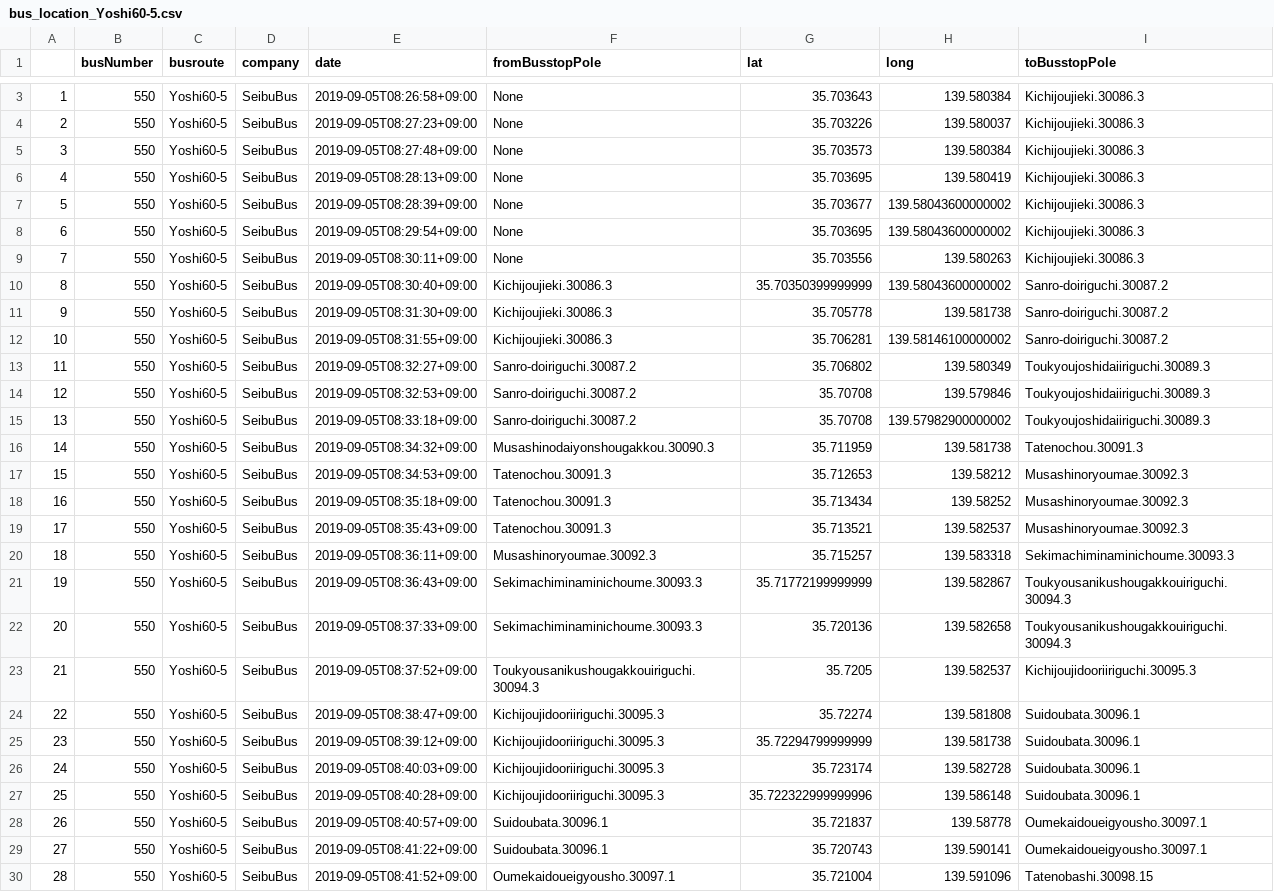
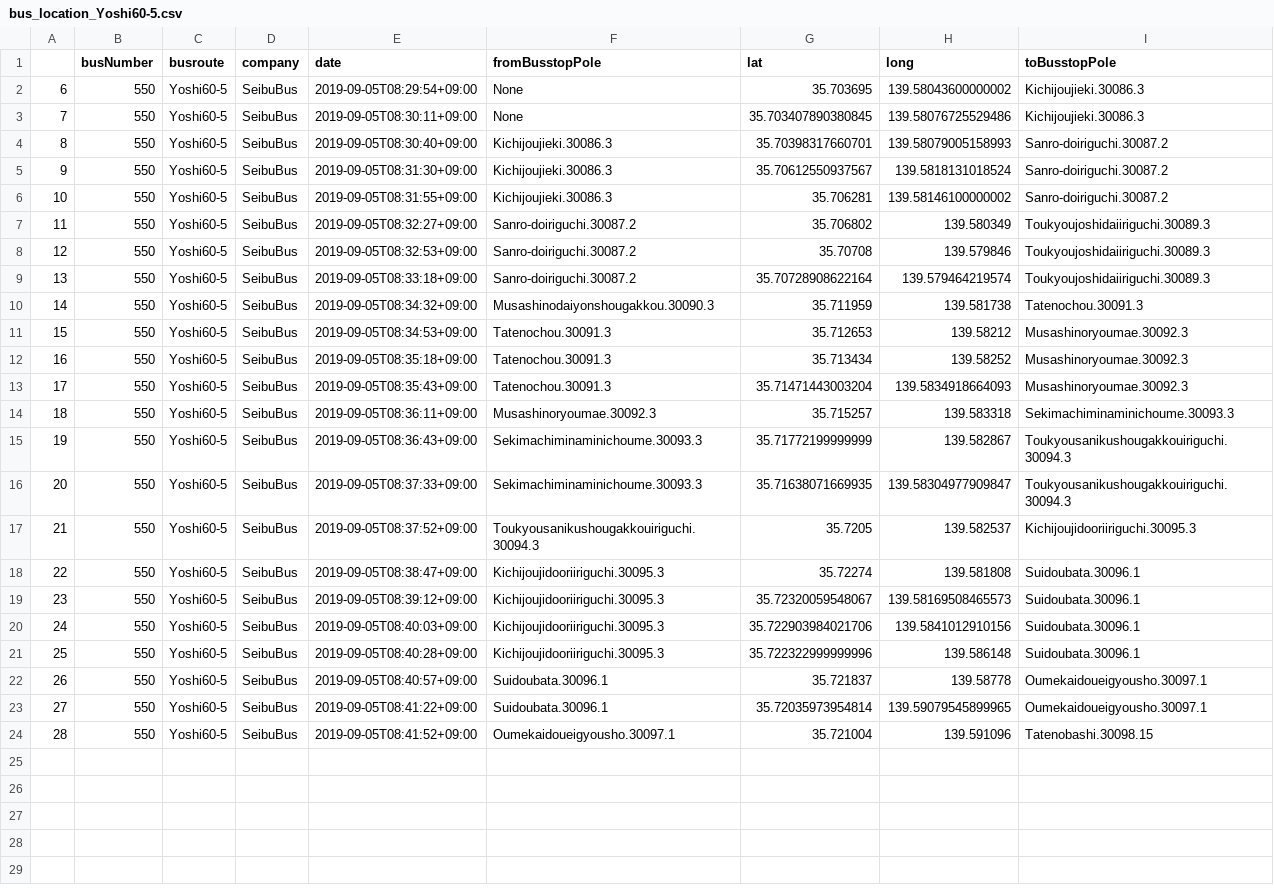
Before and after one commit to sarcastic555/comfort_transport, a CSV file: main/webapp/website/buslocation_data/bus_location_Yoshi60-5.csv, drawn as a sheet; only a part is shown, gaps mark what is left out; the diff covers the shown part only.

Commit message:
update busroute Yoshi60-5

```diff
--- a/main/webapp/website/buslocation_data/bus_location_Yoshi60-5.csv
+++ b/main/webapp/website/buslocation_data/bus_location_Yoshi60-5.csv
@@ -3,10 +2,5 @@
-1,550,Yoshi60-5,SeibuBus,2019-09-05T08:26:58+09:00,None,35.703643,139.580384,Kichijoujieki.30086.3
-2,550,Yoshi60-5,SeibuBus,2019-09-05T08:27:23+09:00,None,35.703226,139.580037,Kichijoujieki.30086.3
-3,550,Yoshi60-5,SeibuBus,2019-09-05T08:27:48+09:00,None,35.703573,139.580384,Kichijoujieki.30086.3
-4,550,Yoshi60-5,SeibuBus,2019-09-05T08:28:13+09:00,None,35.703695,139.580419,Kichijoujieki.30086.3
-5,550,Yoshi60-5,SeibuBus,2019-09-05T08:28:39+09:00,None,35.703677,139.58043600000002,Kichijoujieki.30086.3
 6,550,Yoshi60-5,SeibuBus,2019-09-05T08:29:54+09:00,None,35.703695,139.58043600000002,Kichijoujieki.30086.3
-7,550,Yoshi60-5,SeibuBus,2019-09-05T08:30:11+09:00,None,35.703556,139.580263,Kichijoujieki.30086.3
-8,550,Yoshi60-5,SeibuBus,2019-09-05T08:30:40+09:00,Kichijoujieki.30086.3,35.70350399999999,139.58043600000002,Sanro-doiriguchi.30087.2
-9,550,Yoshi60-5,SeibuBus,2019-09-05T08:31:30+09:00,Kichijoujieki.30086.3,35.705778,139.581738,Sanro-doiriguchi.30087.2
+7,550,Yoshi60-5,SeibuBus,2019-09-05T08:30:11+09:00,None,35.703407890380845,139.58076725529486,Kichijoujieki.30086.3
+8,550,Yoshi60-5,SeibuBus,2019-09-05T08:30:40+09:00,Kichijoujieki.30086.3,35.70398317660701,139.58079005158993,Sanro-doiriguchi.30087.2
+9,550,Yoshi60-5,SeibuBus,2019-09-05T08:31:30+09:00,Kichijoujieki.30086.3,35.70612550937567,139.5818131018524,Sanro-doiriguchi.30087.2
 10,550,Yoshi60-5,SeibuBus,2019-09-05T08:31:55+09:00,Kichijoujieki.30086.3,35.706281,139.58146100000002,Sanro-doiriguchi.30087.2
@@ -14,3 +8,3 @@
 12,550,Yoshi60-5,SeibuBus,2019-09-05T08:32:53+09:00,Sanro-doiriguchi.30087.2,35.70708,139.579846,Toukyoujoshidaiiriguchi.30089.3
-13,550,Yoshi60-5,SeibuBus,2019-09-05T08:33:18+09:00,Sanro-doiriguchi.30087.2,35.70708,139.57982900000002,Toukyoujoshidaiiriguchi.30089.3
+13,550,Yoshi60-5,SeibuBus,2019-09-05T08:33:18+09:00,Sanro-doiriguchi.30087.2,35.70728908622164,139.579464219574,Toukyoujoshidaiiriguchi.30089.3
 14,550,Yoshi60-5,SeibuBus,2019-09-05T08:34:32+09:00,Musashinodaiyonshougakkou.30090.3,35.711959,139.581738,Tatenochou.30091.3
@@ -18,13 +12,13 @@
 16,550,Yoshi60-5,SeibuBus,2019-09-05T08:35:18+09:00,Tatenochou.30091.3,35.713434,139.58252,Musashinoryoumae.30092.3
-17,550,Yoshi60-5,SeibuBus,2019-09-05T08:35:43+09:00,Tatenochou.30091.3,35.713521,139.582537,Musashinoryoumae.30092.3
+17,550,Yoshi60-5,SeibuBus,2019-09-05T08:35:43+09:00,Tatenochou.30091.3,35.71471443003204,139.5834918664093,Musashinoryoumae.30092.3
 18,550,Yoshi60-5,SeibuBus,2019-09-05T08:36:11+09:00,Musashinoryoumae.30092.3,35.715257,139.583318,Sekimachiminaminichoume.30093.3
 19,550,Yoshi60-5,SeibuBus,2019-09-05T08:36:43+09:00,Sekimachiminaminichoume.30093.3,35.71772199999999,139.582867,Toukyousanikushougakkouiriguchi.30094.3
-20,550,Yoshi60-5,SeibuBus,2019-09-05T08:37:33+09:00,Sekimachiminaminichoume.30093.3,35.720136,139.582658,Toukyousanikushougakkouiriguchi.30094.3
+20,550,Yoshi60-5,SeibuBus,2019-09-05T08:37:33+09:00,Sekimachiminaminichoume.30093.3,35.71638071669935,139.58304977909847,Toukyousanikushougakkouiriguchi.30094.3
 21,550,Yoshi60-5,SeibuBus,2019-09-05T08:37:52+09:00,Toukyousanikushougakkouiriguchi.30094.3,35.7205,139.582537,Kichijoujidooriiriguchi.30095.3
 22,550,Yoshi60-5,SeibuBus,2019-09-05T08:38:47+09:00,Kichijoujidooriiriguchi.30095.3,35.72274,139.581808,Suidoubata.30096.1
-23,550,Yoshi60-5,SeibuBus,2019-09-05T08:39:12+09:00,Kichijoujidooriiriguchi.30095.3,35.72294799999999,139.581738,Suidoubata.30096.1
-24,550,Yoshi60-5,SeibuBus,2019-09-05T08:40:03+09:00,Kichijoujidooriiriguchi.30095.3,35.723174,139.582728,Suidoubata.30096.1
+23,550,Yoshi60-5,SeibuBus,2019-09-05T08:39:12+09:00,Kichijoujidooriiriguchi.30095.3,35.72320059548067,139.58169508465573,Suidoubata.30096.1
+24,550,Yoshi60-5,SeibuBus,2019-09-05T08:40:03+09:00,Kichijoujidooriiriguchi.30095.3,35.722903984021706,139.5841012910156,Suidoubata.30096.1
 25,550,Yoshi60-5,SeibuBus,2019-09-05T08:40:28+09:00,Kichijoujidooriiriguchi.30095.3,35.722322999999996,139.586148,Suidoubata.30096.1
 26,550,Yoshi60-5,SeibuBus,2019-09-05T08:40:57+09:00,Suidoubata.30096.1,35.721837,139.58778,Oumekaidoueigyousho.30097.1
-27,550,Yoshi60-5,SeibuBus,2019-09-05T08:41:22+09:00,Suidoubata.30096.1,35.720743,139.590141,Oumekaidoueigyousho.30097.1
+27,550,Yoshi60-5,SeibuBus,2019-09-05T08:41:22+09:00,Suidoubata.30096.1,35.72035973954814,139.59079545899965,Oumekaidoueigyousho.30097.1
 28,550,Yoshi60-5,SeibuBus,2019-09-05T08:41:52+09:00,Oumekaidoueigyousho.30097.1,35.721004,139.591096,Tatenobashi.30098.15
```
Also changed, not shown: 1 removed row elsewhere in this file.
